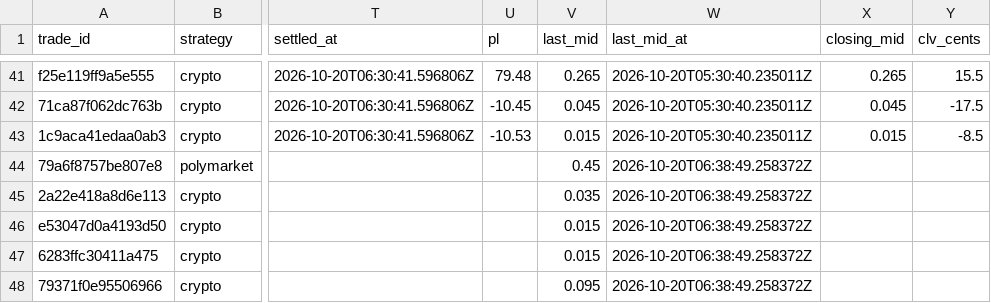
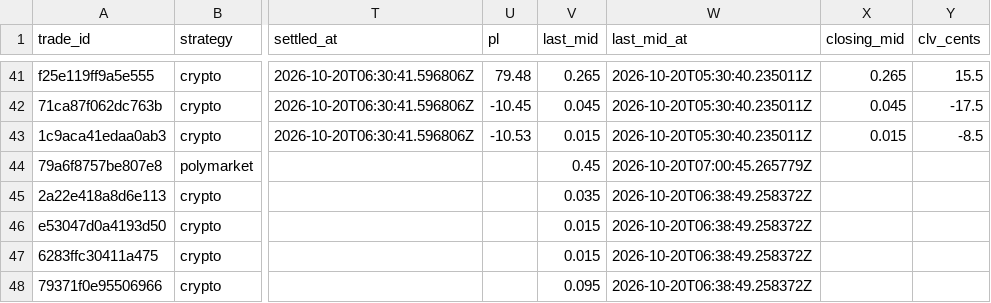
Before and after one commit to colebeasley10-glitch/pm-edge, a CSV file: league_shadow.csv, drawn as a sheet; only a part is shown, gaps mark what is left out; the diff covers the shown part only; the diff names each change by its address in the sheet, - before the commit and + after, or states it on an @@ line.

Commit message:
League round [skip ci]

```diff
--- a/league_shadow.csv
+++ b/league_shadow.csv
-W44 (last_mid_at): 2026-10-20T06:38:49.258372Z
+W44 (last_mid_at): 2026-10-20T07:00:45.265779Z
```
Also changed, not shown: 1 added row and 7 edited cells elsewhere in this file, league_trades.csv, live_sharp_trades.csv, 1 other file.
